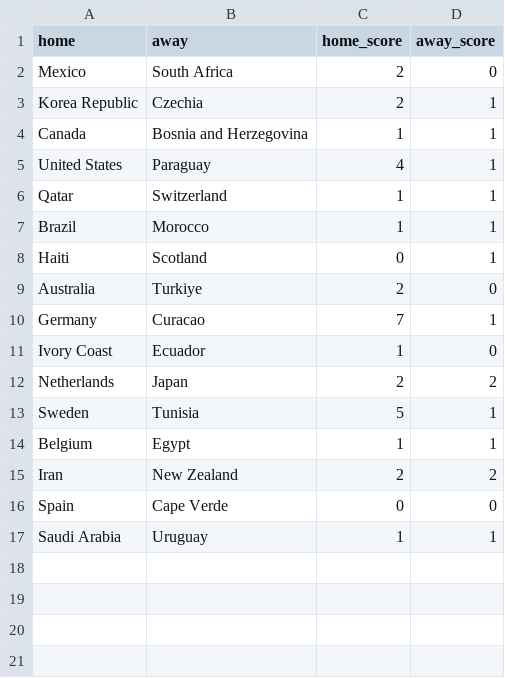
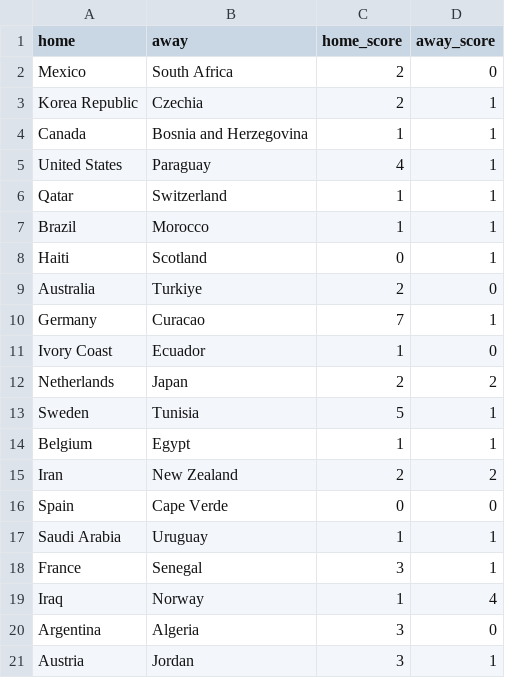
Before and after one commit to loukesio/WorldCup_2026, a CSV file: data/results.csv, drawn as a sheet.

```diff
--- a/data/results.csv
+++ b/data/results.csv
@@ -17 +17,5 @@
 "Saudi Arabia","Uruguay",1,1
+"France","Senegal",3,1
+"Iraq","Norway",1,4
+"Argentina","Algeria",3,0
+"Austria","Jordan",3,1
```
Also changed, not shown: 2 other files.
